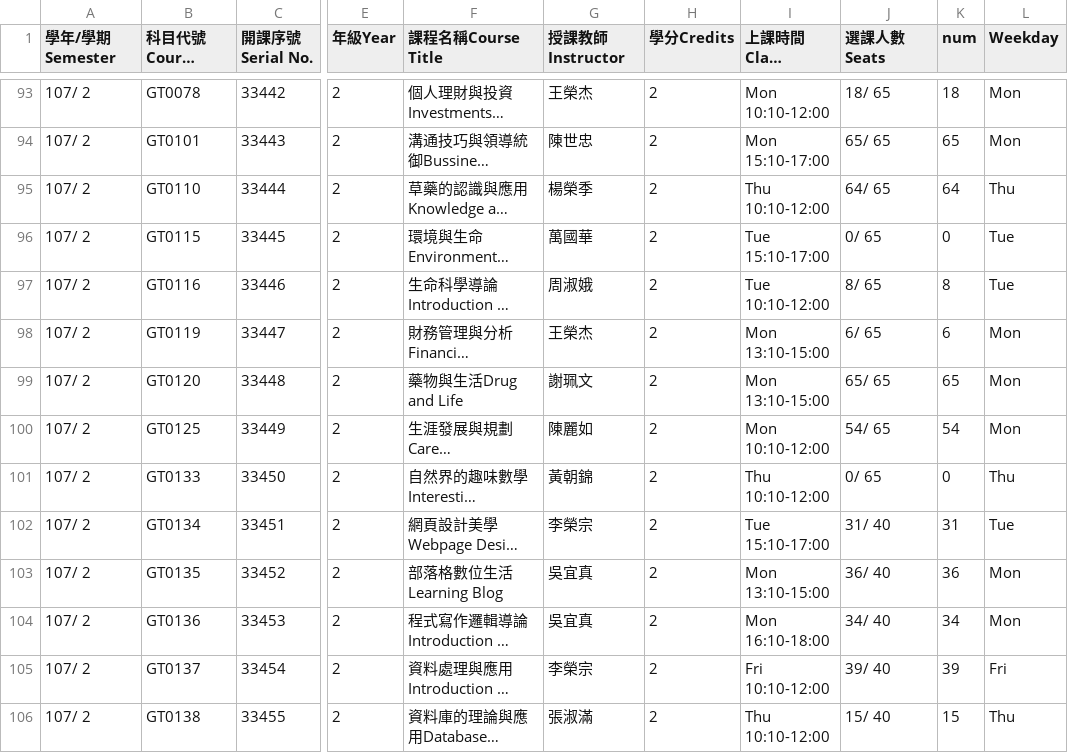
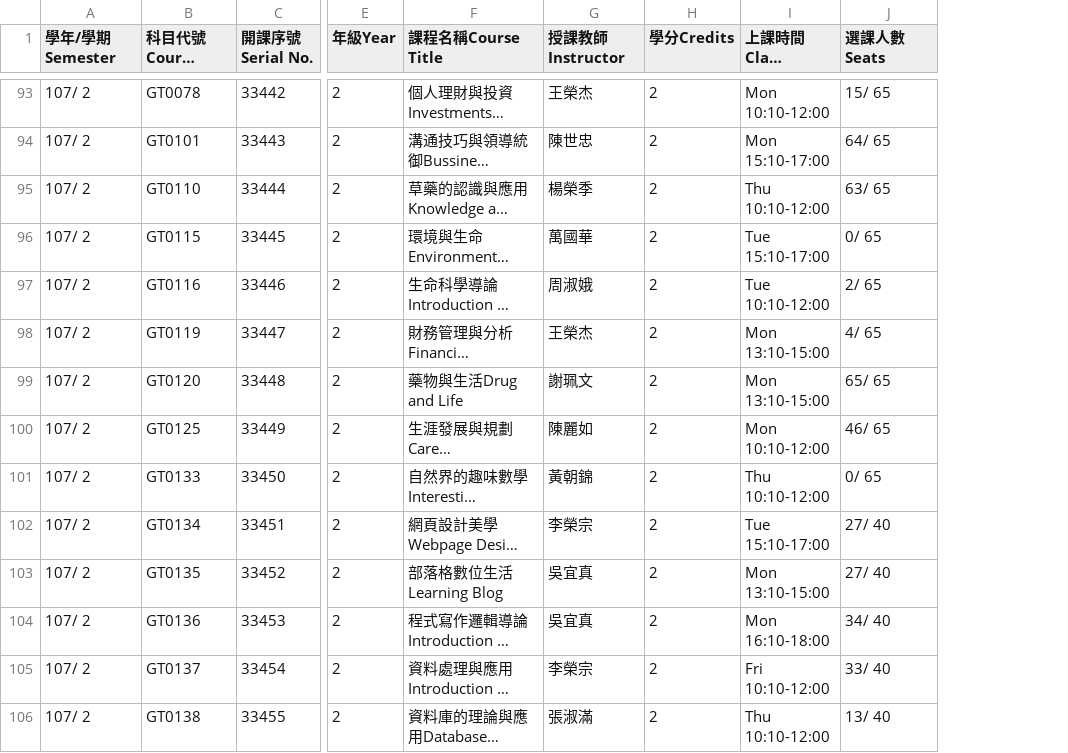
Before and after one commit to cchuang2009/2016-1, a CSV file: BigData/Visualization/csv/cgu_107_2.csv, drawn as a sheet; only a part is shown, gaps mark what is left out; long unchanged cells end in …; the diff covers the shown part only; the diff names each change by its address in the sheet, - before the commit and + after, or states it on an @@ line.

```diff
--- a/BigData/Visualization/csv/cgu_107_2.csv
+++ b/BigData/Visualization/csv/cgu_107_2.csv
-column K (num), rows 93-106: 18 | 65 | 64 | 0 | 8 | 6 | 65 | 54 | 0 | 31 | 36 | 34 | 39 | 15
-column L (Weekday), rows 93-106: Mon | Mon | Thu | Tue | Tue | Mon | Mon | Mon | Thu | Tue | Mon | Mon | Fri | Thu
-J93 (選課人數Seats): 18/ 65
+J93 (選課人數Seats): 15/ 65
-J94 (選課人數Seats): 65/ 65
+J94 (選課人數Seats): 64/ 65
-J95 (選課人數Seats): 64/ 65
+J95 (選課人數Seats): 63/ 65
-J97 (選課人數Seats): 8/ 65
+J97 (選課人數Seats): 2/ 65
-J98 (選課人數Seats): 6/ 65
+J98 (選課人數Seats): 4/ 65
-J100 (選課人數Seats): 54/ 65
+J100 (選課人數Seats): 46/ 65
-J102 (選課人數Seats): 31/ 40
+J102 (選課人數Seats): 27/ 40
-J103 (選課人數Seats): 36/ 40
+J103 (選課人數Seats): 27/ 40
-J105 (選課人數Seats): 39/ 40
+J105 (選課人數Seats): 33/ 40
-J106 (選課人數Seats): 15/ 40
+J106 (選課人數Seats): 13/ 40
```
Also changed, not shown: 91 edited cells elsewhere in this file, 1 other file.
